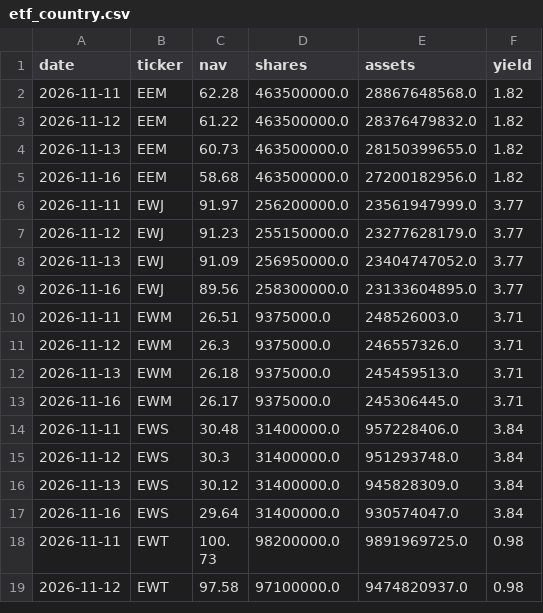
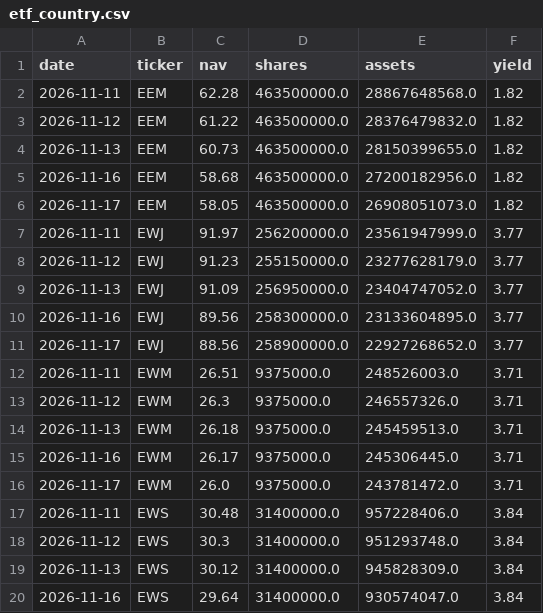
Before and after one commit to CL272/strategist-dashboard, a CSV file: archive/etf_country.csv, drawn as a sheet; only a part is shown; the shorter side is filled out with more unchanged rows; the diff covers the shown part only.

```diff
--- a/archive/etf_country.csv
+++ b/archive/etf_country.csv
@@ -5,2 +5,3 @@ date,ticker,nav,shares,assets,yield
 2026-11-16,EEM,58.68,463500000.0,27200182956.0,1.82
+2026-11-17,EEM,58.05,463500000.0,26908051073.0,1.82
 2026-11-11,EWJ,91.97,256200000.0,23561947999.0,3.77
@@ -9,2 +10,3 @@ date,ticker,nav,shares,assets,yield
 2026-11-16,EWJ,89.56,258300000.0,23133604895.0,3.77
+2026-11-17,EWJ,88.56,258900000.0,22927268652.0,3.77
 2026-11-11,EWM,26.51,9375000.0,248526003.0,3.71
@@ -13,2 +15,3 @@ date,ticker,nav,shares,assets,yield
 2026-11-16,EWM,26.17,9375000.0,245306445.0,3.71
+2026-11-17,EWM,26.0,9375000.0,243781472.0,3.71
 2026-11-11,EWS,30.48,31400000.0,957228406.0,3.84
```
Also changed, not shown: 5 added rows elsewhere in this file, archive/ai_models_weekly.csv, archive/ai_openrouter_daily.csv, 28 other files.
